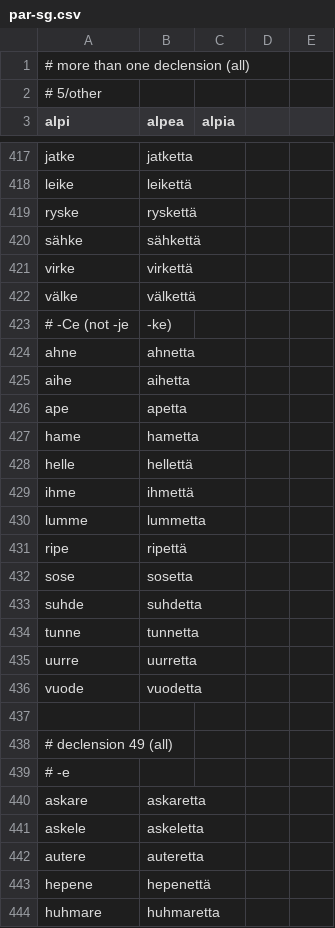
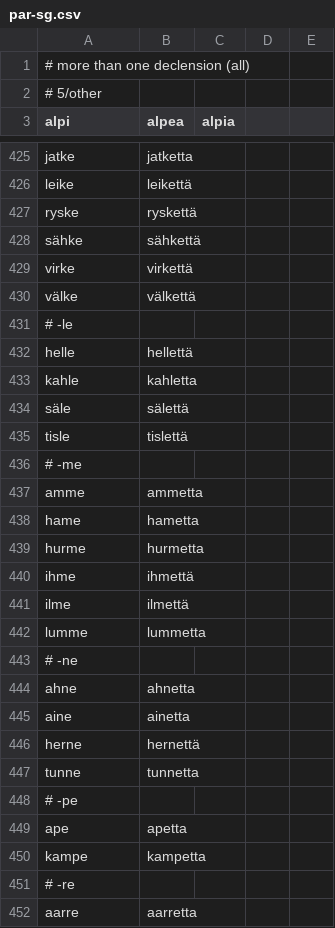
Before and after one commit to qalle2/finmorph, a CSV file: decline_noun-tests/par-sg.csv, drawn as a sheet; only a part is shown, gaps mark what is left out; the shorter side is filled out with more unchanged rows; the diff covers the shown part only.

```diff
--- a/decline_noun-tests/par-sg.csv
+++ b/decline_noun-tests/par-sg.csv
@@ -422,15 +430,23 @@ virke,virkettä
 välke,välkettä
-# -Ce (not -je, -ke)
+# -le
+helle,hellettä
+kahle,kahletta
+säle,sälettä
+tisle,tislettä
+# -me
+amme,ammetta
+hame,hametta
+hurme,hurmetta
+ihme,ihmettä
+ilme,ilmettä
+lumme,lummetta
+# -ne
 ahne,ahnetta
-aihe,aihetta
+aine,ainetta
+herne,hernettä
+tunne,tunnetta
+# -pe
 ape,apetta
-hame,hametta
-helle,hellettä
-ihme,ihmettä
-lumme,lummetta
-ripe,ripettä
-sose,sosetta
-suhde,suhdetta
-tunne,tunnetta
-uurre,uurretta
-vuode,vuodetta
+kampe,kampetta
+# -re
+aarre,aarretta
```
Also changed, not shown: 21 added rows elsewhere in this file, decline_noun-tests/ess-sg.csv, decline_noun-tests/gen-sg.csv, 4 other files.
